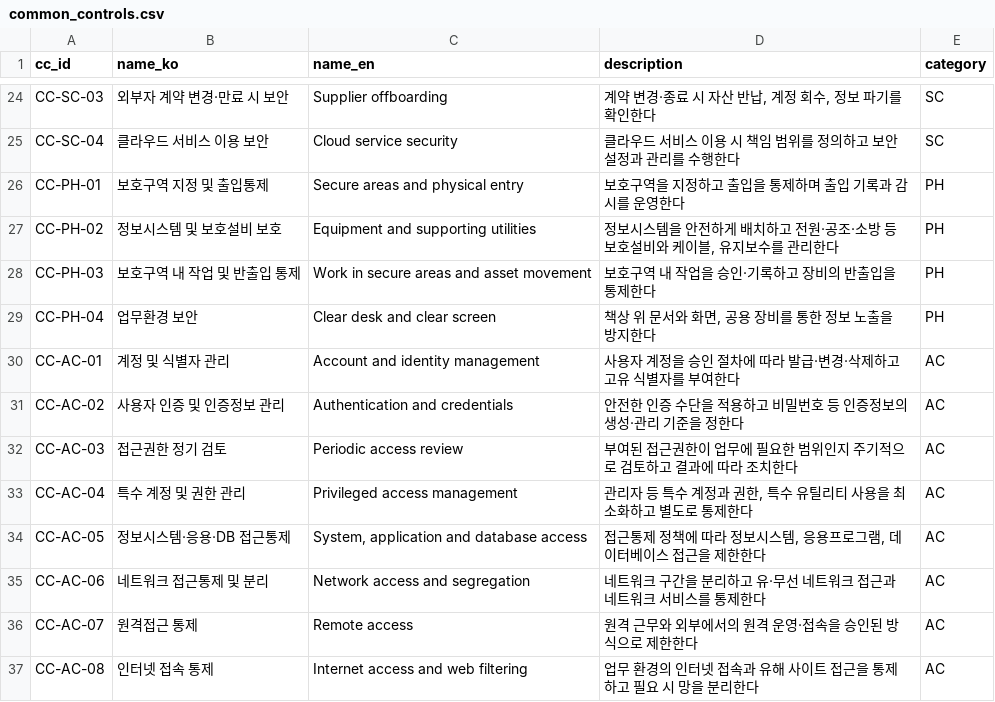
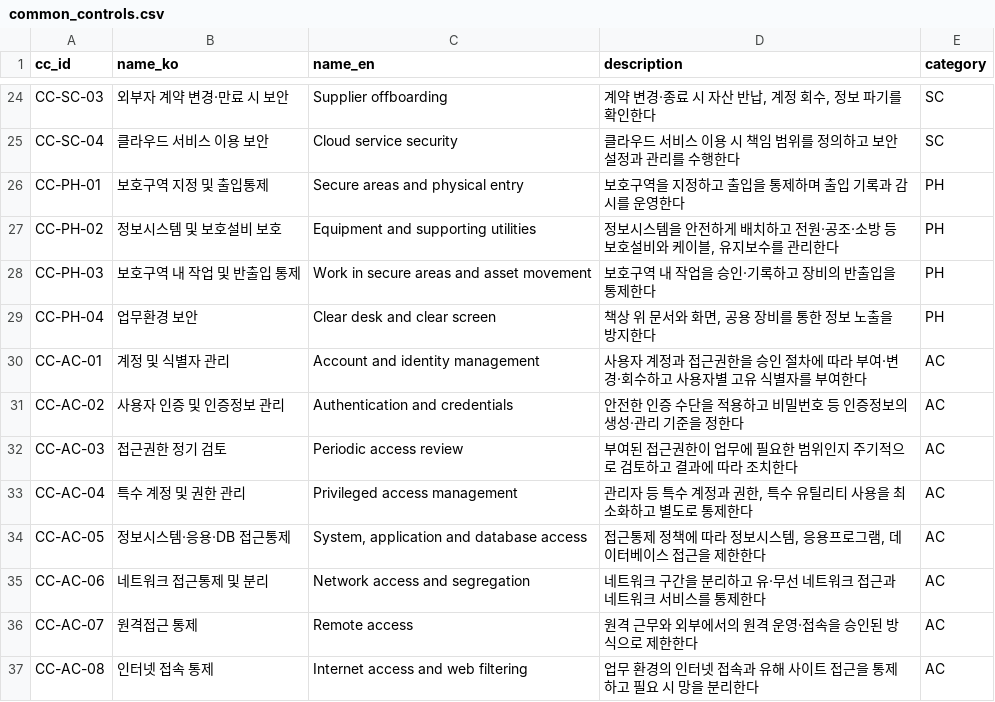
Before and after one commit to evidencelog/kr-compliance-crosswalk, a CSV file: data/common_controls.csv, drawn as a sheet; only a part is shown, gaps mark what is left out.

Commit message:
Draft AC and OP mappings (54 rows)
- data/mappings.csv: relation, gap note and rationale for every ISMS-P item
  and ISO control linked to the 8 AC and 15 OP common controls (all draft)
- data/common_controls.csv: broaden CC-AC-01 description to cover granting,
  changing and revoking access rights (needed by ISO A.5.18)

```diff
--- a/data/common_controls.csv
+++ b/data/common_controls.csv
@@ -29,3 +29,3 @@ CC-PH-03,보호구역 내 작업 및 반출입 통제,Work in secure areas and a
 CC-PH-04,업무환경 보안,Clear desk and clear screen,"책상 위 문서와 화면, 공용 장비를 통한 정보 노출을 방지한다",PH
-CC-AC-01,계정 및 식별자 관리,Account and identity management,사용자 계정을 승인 절차에 따라 발급·변경·삭제하고 고유 식별자를 부여한다,AC
+CC-AC-01,계정 및 식별자 관리,Account and identity management,사용자 계정과 접근권한을 승인 절차에 따라 부여·변경·회수하고 사용자별 고유 식별자를 부여한다,AC
 CC-AC-02,사용자 인증 및 인증정보 관리,Authentication and credentials,안전한 인증 수단을 적용하고 비밀번호 등 인증정보의 생성·관리 기준을 정한다,AC
```
Also changed, not shown: 1 other file.
